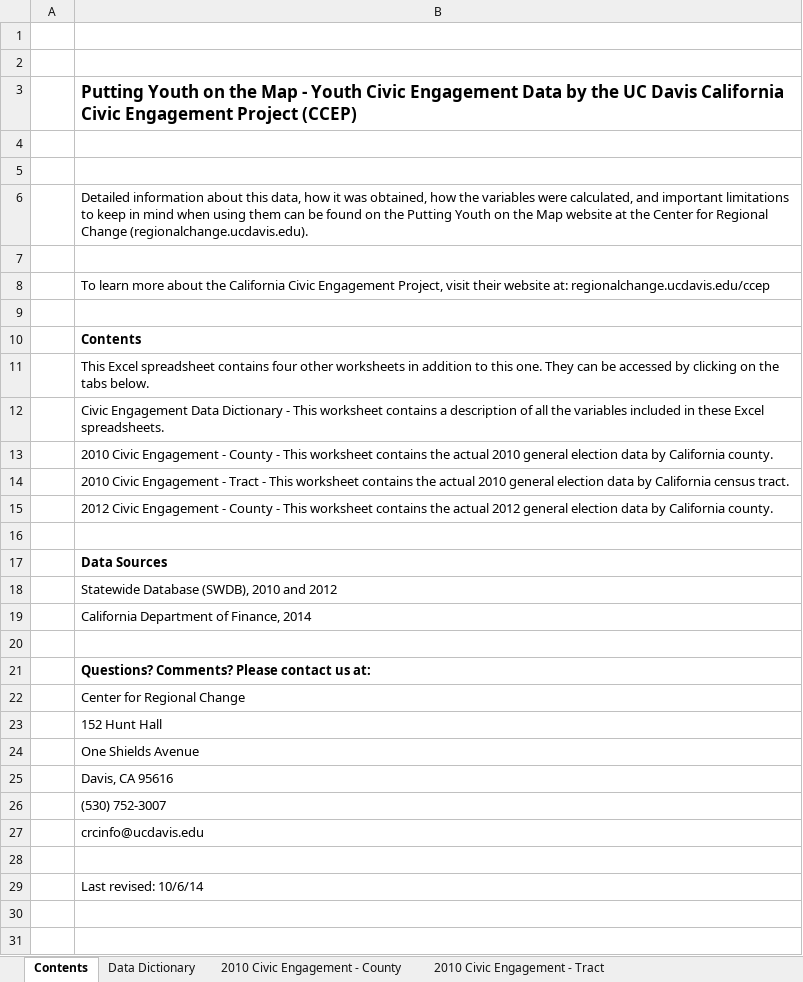
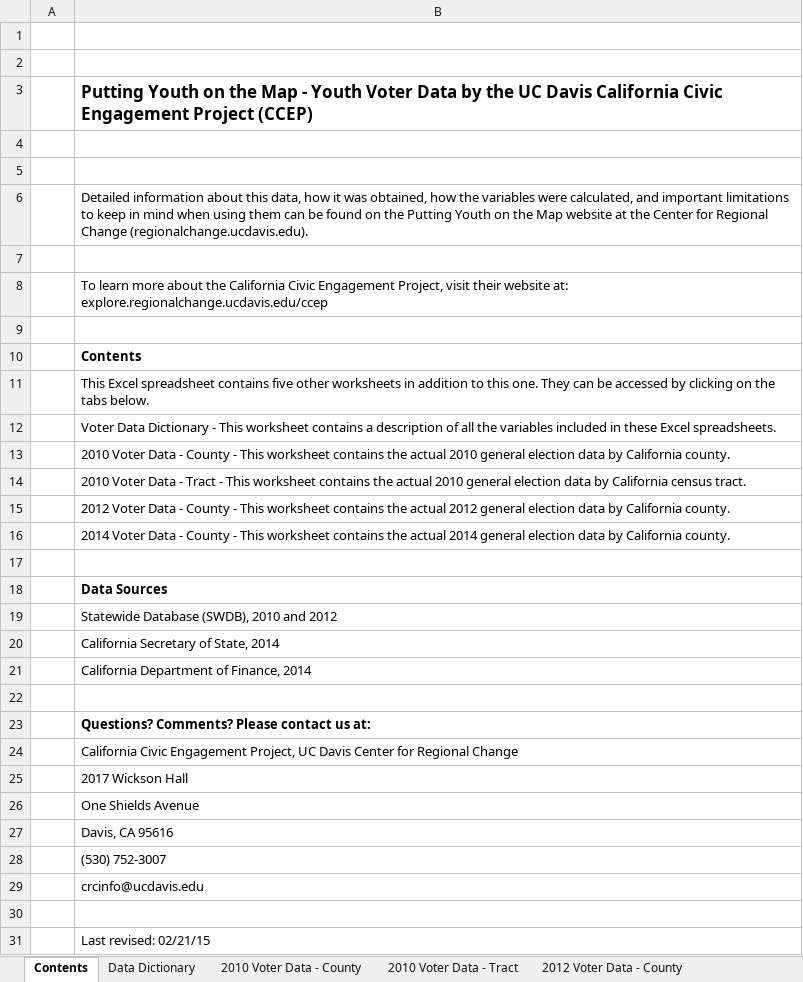
Before and after one commit to CenterForRegionalChange/PuttingYouthOnTheMap, an Excel workbook: download/PYOM_civic_engagement_dictionary.xlsx, sheet Contents, drawn as a sheet; values as stored, in another font and other column widths than the file's, no borders; charts and pictures not drawn; addresses are those after the commit; the diff names each change by its address in the sheet, - before the commit and + after, or states it on an @@ line.

Commit message:
update the ccep data dictionary.

```diff
--- a/download/PYOM_civic_engagement_dictionary.xlsx (sheet Contents)
+++ b/download/PYOM_civic_engagement_dictionary.xlsx (sheet Contents)
-sheet tab: 2010 Civic Engagement - County
+sheet tab: 2010 Voter Data - County
-sheet tab: 2010 Civic Engagement - Tract
+sheet tab: 2010 Voter Data - Tract
-B3: …- Youth Civic Engagement Data by…
+B3: …- Youth Voter Data by…
-B8: …website at: regionalchange.ucdavis.edu/ccep
+B8: …website at: explore.regionalchange.ucdavis.edu/ccep
-B11: …spreadsheet contains four other worksheets…
+B11: …spreadsheet contains five other worksheets…
-B12: Civic Engagement Data Dictionary…
+B12: Voter Data Dictionary…
-B13: 2010 Civic Engagement - County…
+B13: 2010 Voter Data - County…
-B14: 2010 Civic Engagement - Tract…
+B14: 2010 Voter Data - Tract…
-B15: 2012 Civic Engagement - County…
+B15: 2012 Voter Data - County…
+row 16:  | 2014 Voter Data - County - This worksheet contains the actual 2014 general election data by California county.
+row 20:  | California Secretary of State, 2014
-B24: Center for…
+B24: California Civic Engagement Project, UC Davis Center for…
-B25: 152 Hunt Hall
+B25: 2017 Wickson Hall
-B31: Last revised: 10/6/14
+B31: Last revised: 02/21/15
```
Also changed, not shown: sheet Data Dictionary, other sheet tabs, charts or pictures.
